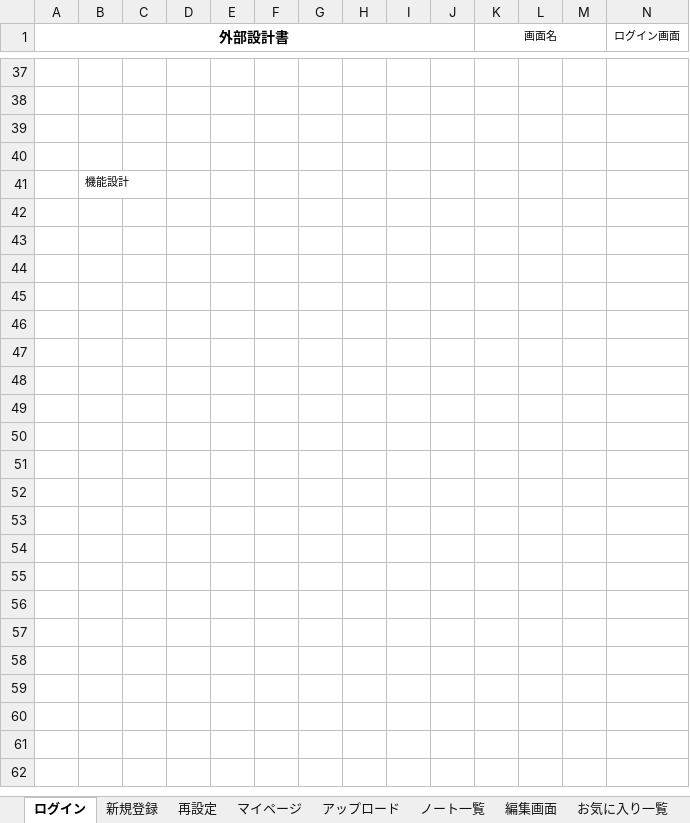
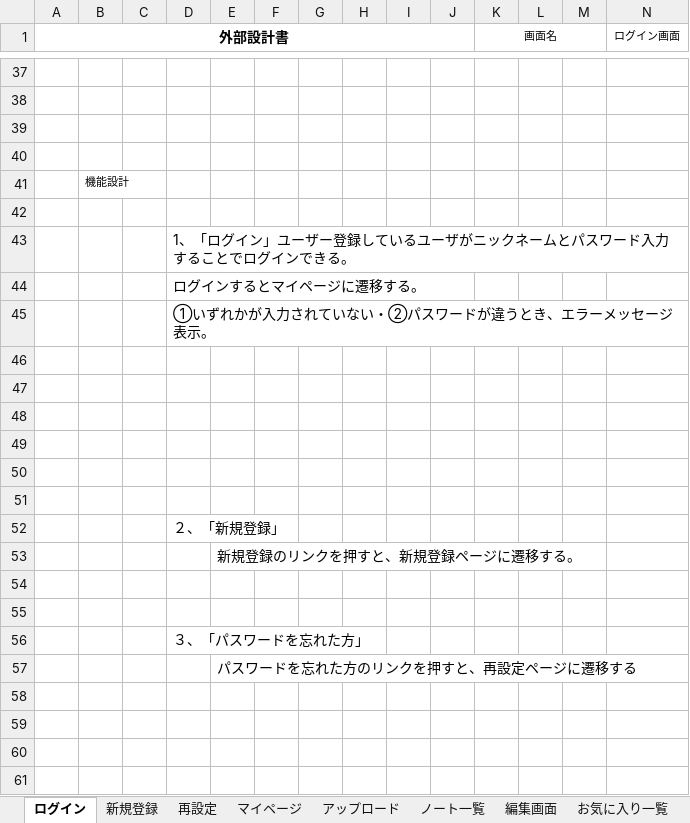
Before and after one commit to DOJO-2021/A-4, an Excel workbook: documents/外部設計書_worldMap.xlsx, sheet ログイン, drawn as a sheet; only a part is shown, gaps mark what is left out; the shorter side is filled out with more unchanged rows; values as stored, in another font and other column widths than the file's, no borders; charts and pictures not drawn; removed rows and columns are numbered as before the commit, all else as after; rows hold the shown columns only; the diff names each change by its address in the sheet, - before the commit and + after, or states it on an @@ line.

Commit message:
ログイン、再設定、マイページ、アップロードの機能設計追加

```diff
--- a/documents/外部設計書_worldMap.xlsx (sheet ログイン)
+++ b/documents/外部設計書_worldMap.xlsx (sheet ログイン)
+row 43:  |  |  | 1、「ログイン」ユーザー登録しているユーザがニックネームとパスワード入力することでログインできる。
+row 44:  |  |  | ログインするとマイページに遷移する。
+row 45:  |  |  | ①いずれかが入力されていない・②パスワードが違うとき、エラーメッセージ表示。
+row 52:  |  |  | ２、「新規登録」
+row 53:  |  |  |  | 新規登録のリンクを押すと、新規登録ページに遷移する。
-D56: (empty)
+D56: ３、「パスワードを忘れた方」
-E57: (empty)
+E57: パスワードを忘れた方のリンクを押すと、再設定ページに遷移する
-row 53: (empty)
-row 54: (empty)
-row 55: (empty)
-row 56: (empty)
-row 57: (empty)
```
Also changed, not shown: sheet アップロード, sheet マイページ, sheet 再設定, charts or pictures.
